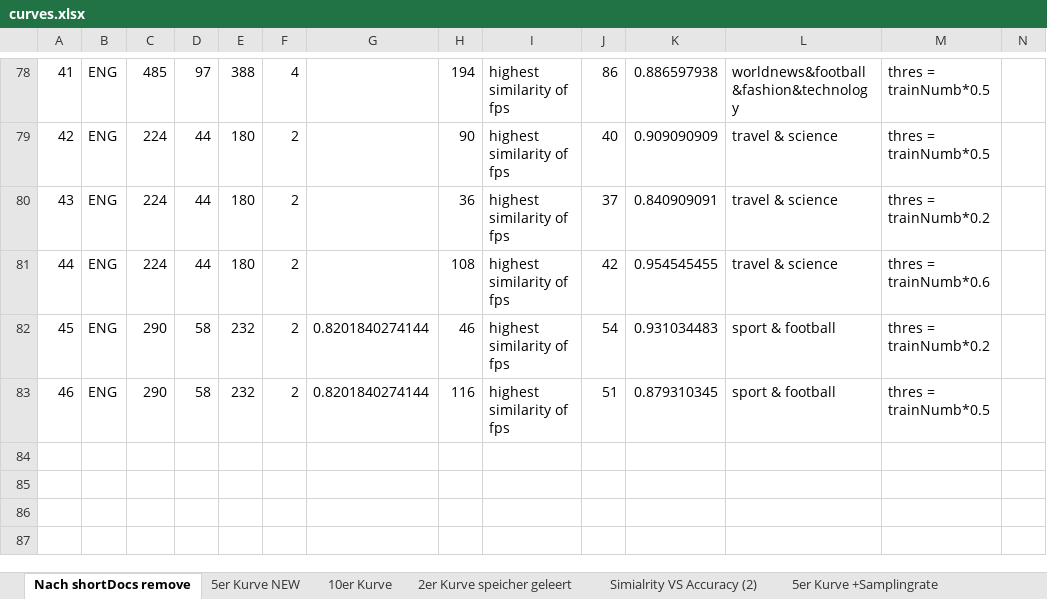
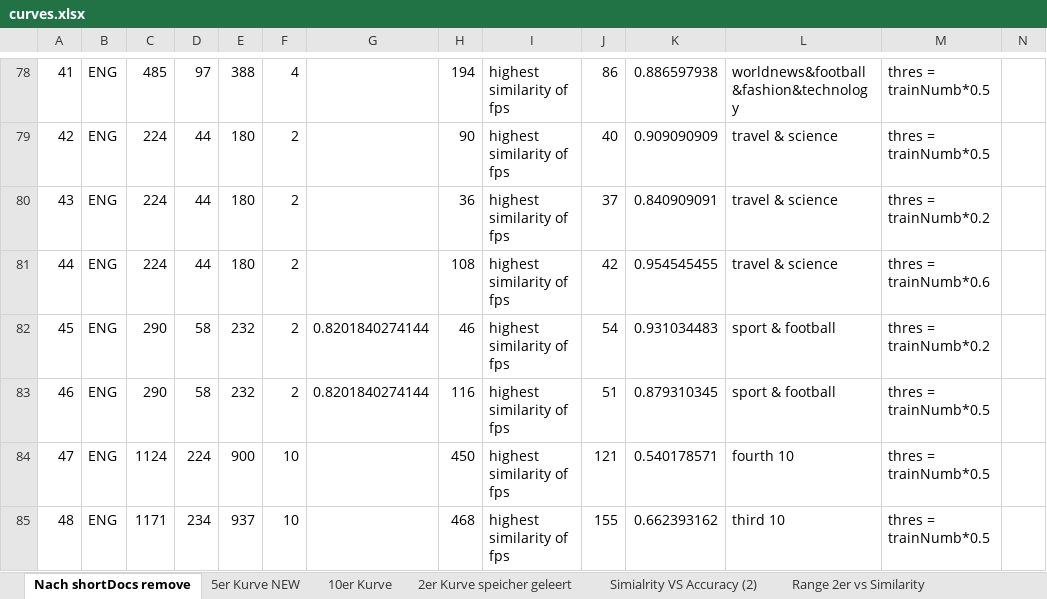
Before and after one commit to BarbaraSikora/Master_Project, an Excel workbook: csv/curves.xlsx, sheet Nach shortDocs remove, drawn as a sheet; only a part is shown, gaps mark what is left out; values as stored, in another font and other column widths than the file's, no borders; rows hold the shown columns only; the diff names each change by its address in the sheet, - before the commit and + after, or states it on an @@ line.

```diff
--- a/csv/curves.xlsx (sheet Nach shortDocs remove)
+++ b/csv/curves.xlsx (sheet Nach shortDocs remove)
+sheet tab: Range 2er vs Similarity
+row 84: 47 | ENG | 1124 | 224 | 900 | 10 |  | 450 | highest similarity of fps | 121 | 0.540178571 | fourth 10 | thres = trainNumb*0.5
+row 85: 48 | ENG | 1171 | 234 | 937 | 10 |  | 468 | highest similarity of fps | 155 | 0.662393162 | third 10 | thres = trainNumb*0.5
```
Also changed, not shown: sheet 5er Kurve +Samplingrate, sheet 10er Kurve, other sheet tabs, charts or pictures, csv/results.xlsx, 4 other files.
